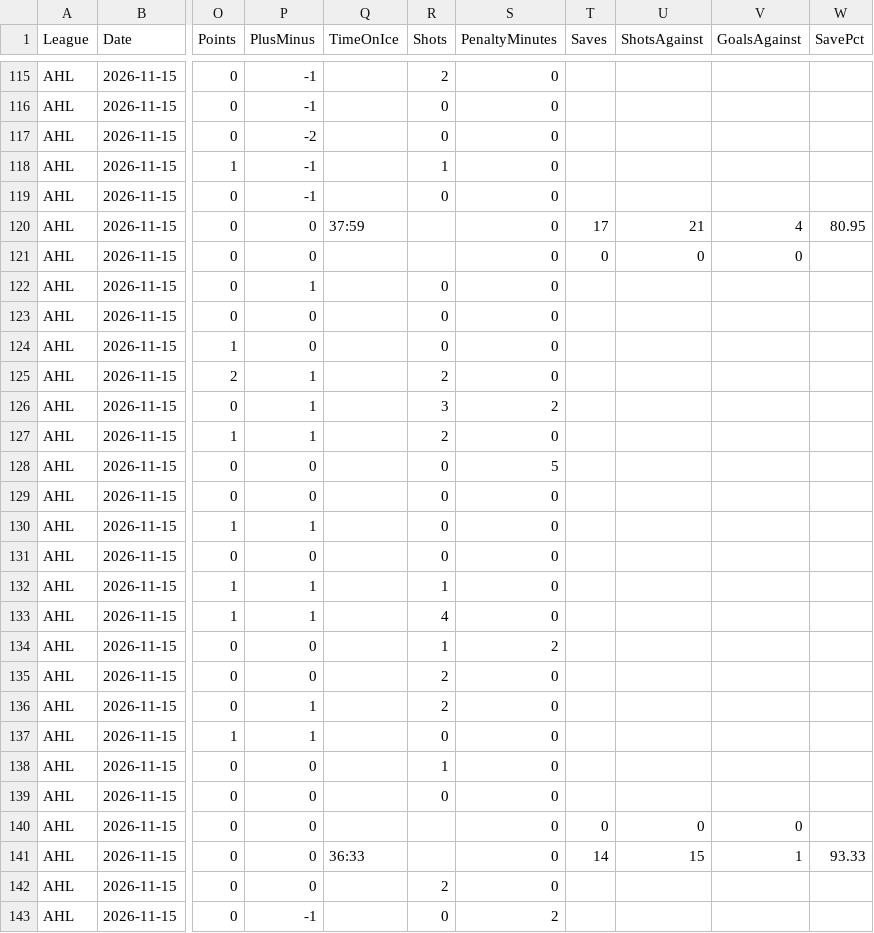
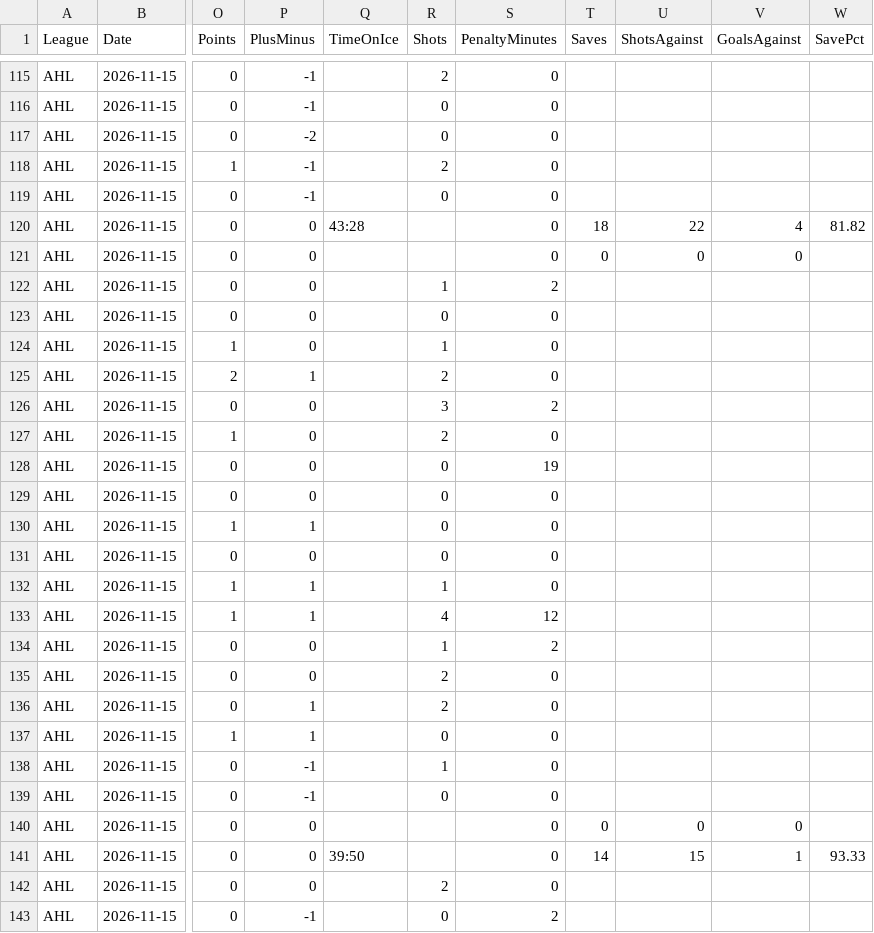
Before and after one commit to skaterbosse/hockey, a CSV file: statsByDate/data/playerstats/PlayerStats_2026-11-15.csv, drawn as a sheet; only a part is shown, gaps mark what is left out; the diff covers the shown part only; the diff names each change by its address in the sheet, - before the commit and + after, or states it on an @@ line.

```diff
--- a/statsByDate/data/playerstats/PlayerStats_2026-11-15.csv
+++ b/statsByDate/data/playerstats/PlayerStats_2026-11-15.csv
-R118 (Shots): 1
+R118 (Shots): 2
-Q120 (TimeOnIce): 37:59
+Q120 (TimeOnIce): 43:28
-T120 (Saves): 17
+T120 (Saves): 18
-U120 (ShotsAgainst): 21
+U120 (ShotsAgainst): 22
-W120 (SavePct): 80.95
+W120 (SavePct): 81.82
-P122 (PlusMinus): 1
+P122 (PlusMinus): 0
-R122 (Shots): 0
+R122 (Shots): 1
-S122 (PenaltyMinutes): 0
+S122 (PenaltyMinutes): 2
-R124 (Shots): 0
+R124 (Shots): 1
-P126:P127 (PlusMinus): 1
+P126:P127 (PlusMinus): 0
-S128 (PenaltyMinutes): 5
+S128 (PenaltyMinutes): 19
-S133 (PenaltyMinutes): 0
+S133 (PenaltyMinutes): 12
-P138:P139 (PlusMinus): 0
+P138:P139 (PlusMinus): -1
-Q141 (TimeOnIce): 36:33
+Q141 (TimeOnIce): 39:50
```
Also changed, not shown: 38 edited cells elsewhere in this file, statsByDate/data/games/Games_2026-11-15.csv, statsByDate/data/playerstats/Goals_2026-11-15.csv, 3 other files.
